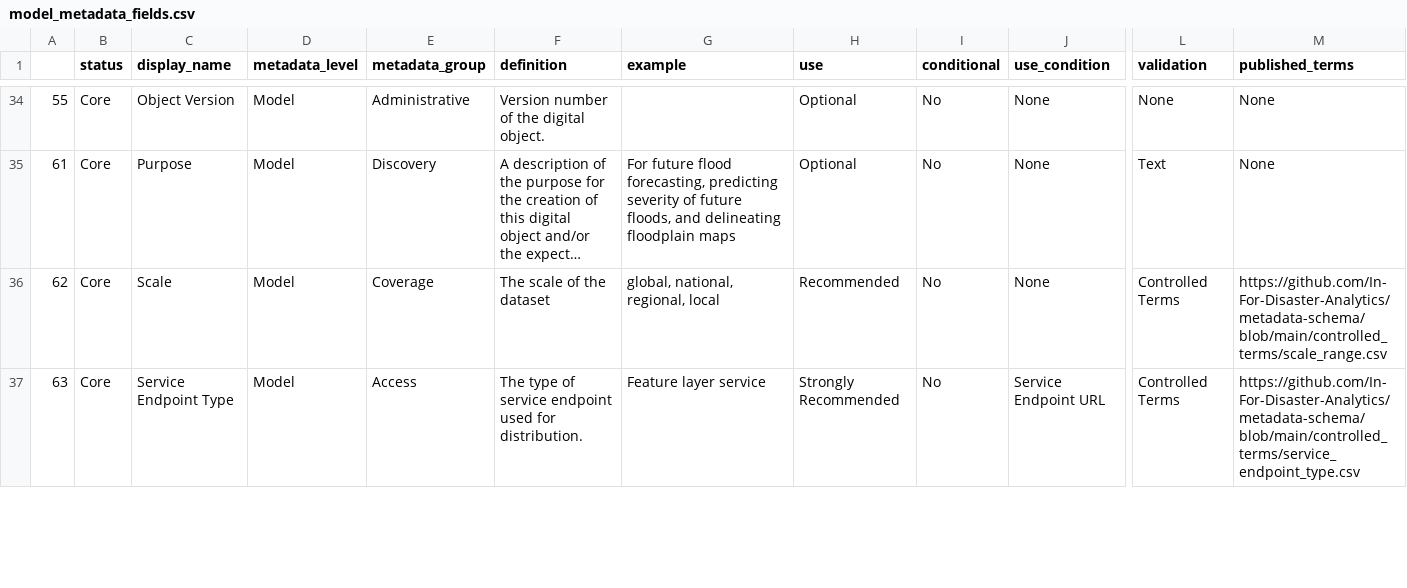
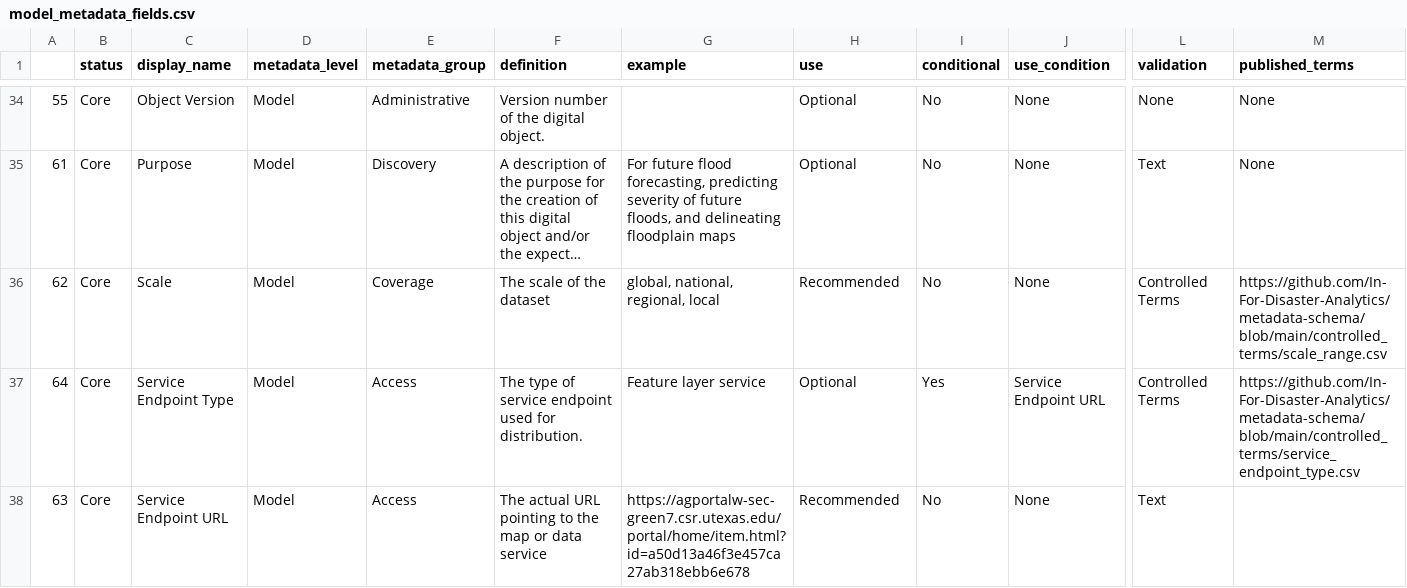
Before and after one commit to In-For-Disaster-Analytics/metadata-schema, a CSV file: fields_by_level/model_metadata_fields.csv, drawn as a sheet; only a part is shown, gaps mark what is left out; long unchanged cells end in …; addresses are those after the commit; rows hold the shown columns only; the diff covers the shown part only; the diff names each change by its address in the sheet, - before the commit and + after, or states it on an @@ line.

```diff
--- a/fields_by_level/model_metadata_fields.csv
+++ b/fields_by_level/model_metadata_fields.csv
+row 37: 64 | Core | Service Endpoint Type | Model | Access | The type of service endpoint used for distribution. | Feature layer service | Optional | Yes | Service Endpoint URL | Controlled Terms | https://github.com/In-For-Disaster-Analytics/metadata-schema/blob/main/controlled_terms/service_endpoint_type.csv
-C38 (display_name): Service Endpoint Type
+C38 (display_name): Service Endpoint URL
-F38 (definition): The type of service endpoint used for distribution.
+F38 (definition): The actual URL pointing to the map or data service
-G38 (example): Feature layer service
+G38 (example): https://agportalw-sec-green7.csr.utexas.edu/portal/home/item.html?id=a50d13a46f3e457ca27ab318ebb6e678
-H38 (use): Strongly Recommended
+H38 (use): Recommended
-J38 (use_condition): Service Endpoint URL
+J38 (use_condition): None
-L38 (validation): Controlled Terms
+L38 (validation): Text
-M38 (published_terms): https://github.com/In-For-Disaster-Analytics/metadata-schema/blob/main/controlled_terms/service_endpoint_type.csv
+M38 (published_terms): (empty)
```
Also changed, not shown: 1 added row, 1 removed row and 41 edited cells elsewhere in this file, fields_by_level/artifact_metadata_fields.csv, fields_by_level/collection_metadata_fields.csv, 3 other files.
